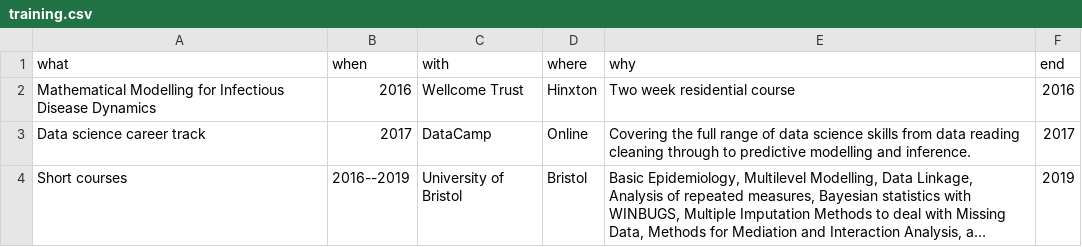
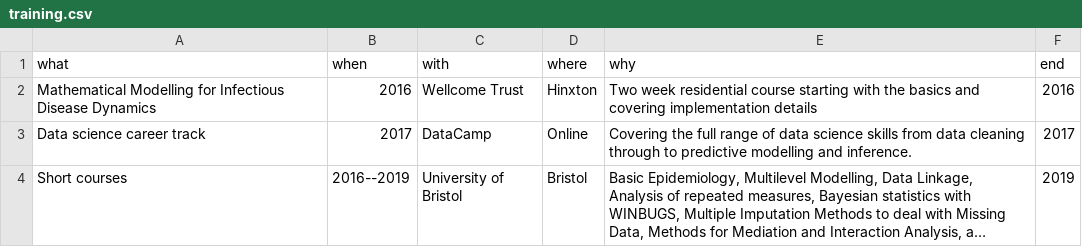
Before and after one commit to seabbs/cv, a CSV file: data/training.csv, drawn as a sheet; long unchanged cells end in …; the diff names each change by its address in the sheet, - before the commit and + after, or states it on an @@ line.

```diff
--- a/data/training.csv
+++ b/data/training.csv
-E2 (why): …residential course
+E2 (why): …residential course starting with the basics and covering implementation details
-E3 (why): …from data reading cleaning through…
+E3 (why): …from data cleaning through…
```
Also changed, not shown: data/jobs.csv, data/presentations.csv, 5 other files.
